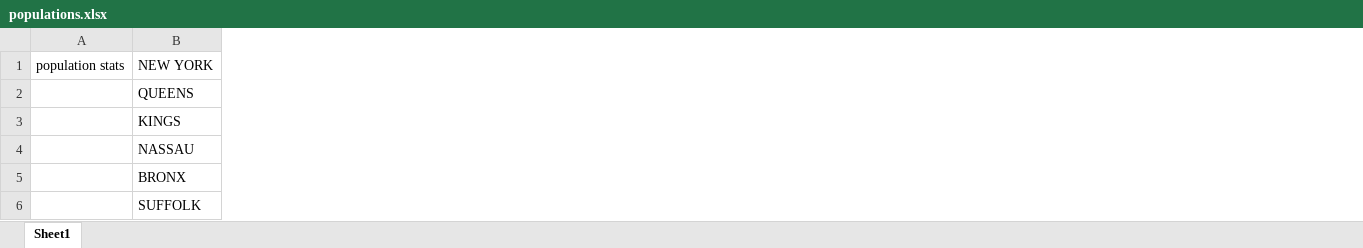
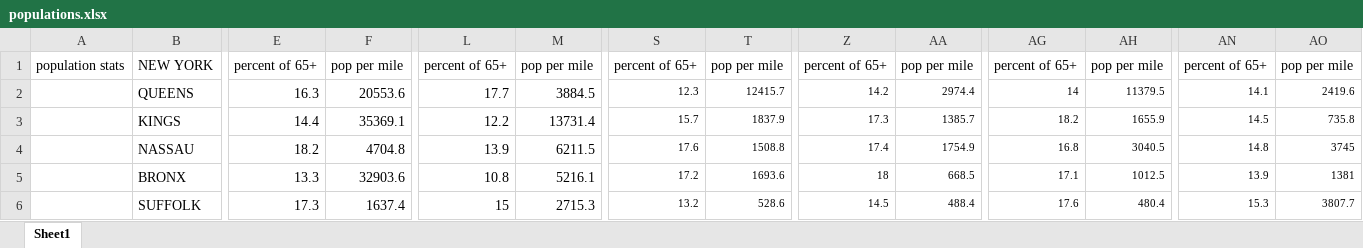
Before and after one commit to coronavirus-2020-data/coronavirus-data, an Excel workbook: populations.xlsx, sheet Sheet1, drawn as a sheet; only a part is shown, gaps mark what is left out; values as stored, in another font and other column widths than the file's, no borders; the diff names each change by its address in the sheet, - before the commit and + after, or states it on an @@ line.

```diff
--- a/populations.xlsx (sheet Sheet1)
+++ b/populations.xlsx (sheet Sheet1)
+column E, rows 1-6: percent of 65+ | 16.3 | 14.4 | 18.2 | 13.3 | 17.3
+column F, rows 1-6: pop per mile | 20553.6 | 35369.1 | 4704.8 | 32903.6 | 1637.4
+column L, rows 1-6: percent of 65+ | 17.7 | 12.2 | 13.9 | 10.8 | 15
+column M, rows 1-6: pop per mile | 3884.5 | 13731.4 | 6211.5 | 5216.1 | 2715.3
+column S, rows 1-6: percent of 65+ | 12.3 | 15.7 | 17.6 | 17.2 | 13.2
+column T, rows 1-6: pop per mile | 12415.7 | 1837.9 | 1508.8 | 1693.6 | 528.6
+column Z, rows 1-6: percent of 65+ | 14.2 | 17.3 | 17.4 | 18 | 14.5
+column AA, rows 1-6: pop per mile | 2974.4 | 1385.7 | 1754.9 | 668.5 | 488.4
+column AG, rows 1-6: percent of 65+ | 14 | 18.2 | 16.8 | 17.1 | 17.6
+column AH, rows 1-6: pop per mile | 11379.5 | 1655.9 | 3040.5 | 1012.5 | 480.4
+column AN, rows 1-6: percent of 65+ | 14.1 | 14.5 | 14.8 | 13.9 | 15.3
+column AO, rows 1-6: pop per mile | 2419.6 | 735.8 | 3745 | 1381 | 3807.7
```
Also changed, not shown: county.xlsx, other/graphs.xlsx, 8 other files.
